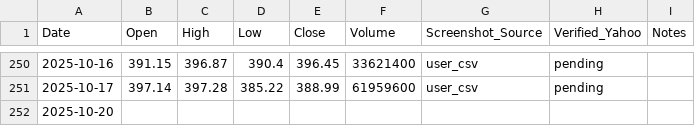
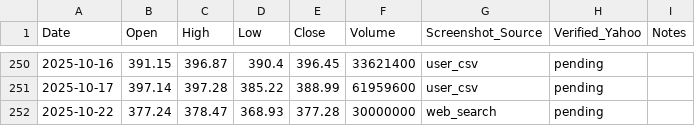
Before and after one commit to jaysean1/investment, a CSV file: 03_prices_all/GLD_prices-Table 1.csv, drawn as a sheet; only a part is shown, gaps mark what is left out; removed rows and columns are numbered as before the commit, all else as after; the diff names each change by its address in the sheet, - before the commit and + after, or states it on an @@ line.

```diff
--- a/03_prices_all/GLD_prices-Table 1.csv
+++ b/03_prices_all/GLD_prices-Table 1.csv
-row 252: 2025-10-20
+row 252: 2025-10-22 | 377.24 | 378.47 | 368.93 | 377.28 | 30000000 | web_search | pending
```
Also changed, not shown: 03_prices_all/MSFT_prices-Table 1.csv, 03_prices_all/QQQ_prices-Table 1.csv, 1 other file.
